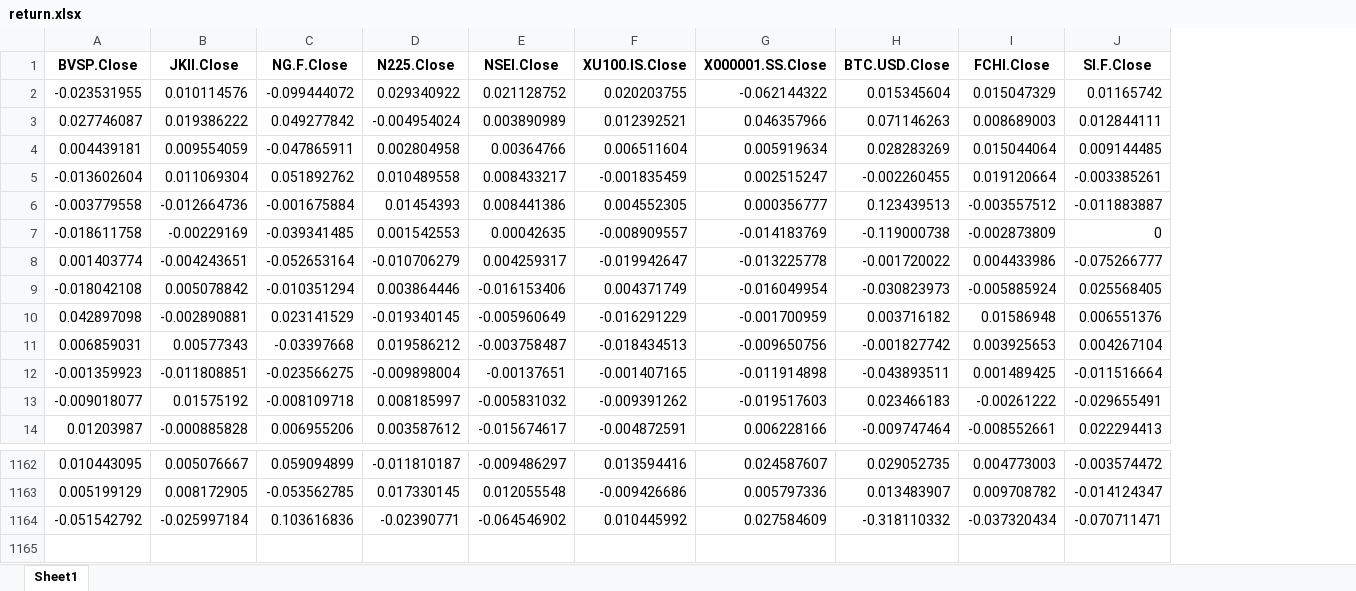
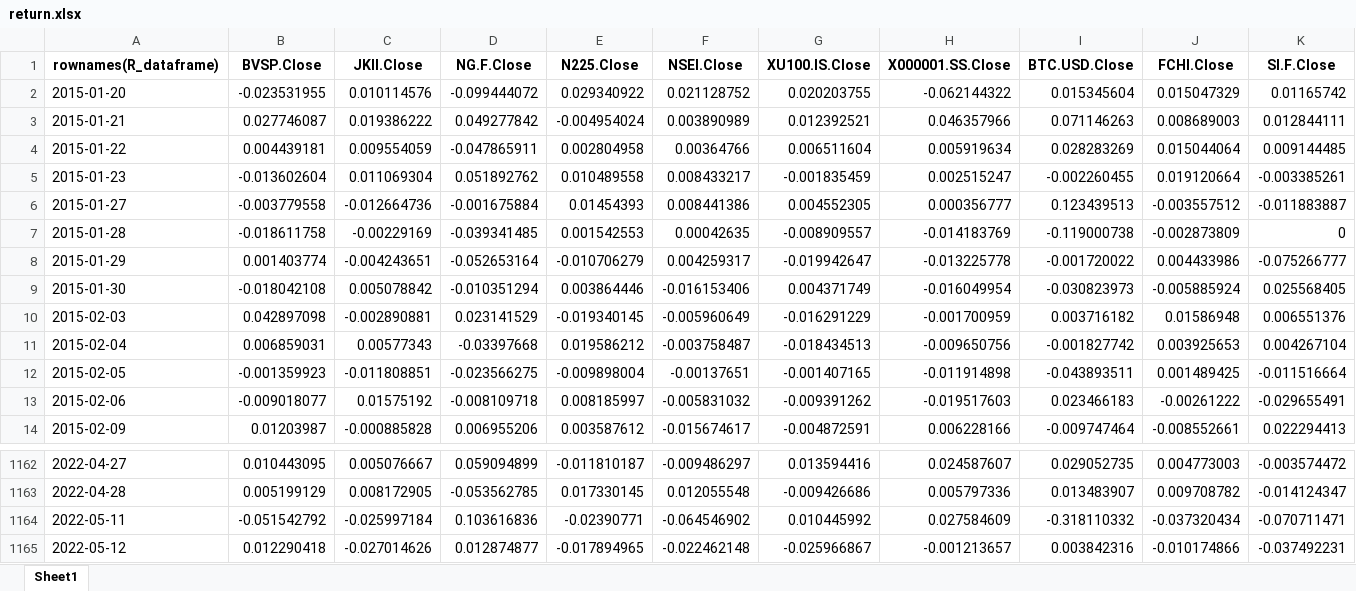
Before and after one commit to Foha2001/ukrainn-war, an Excel workbook: return.xlsx, sheet Sheet1, drawn as a sheet; only a part is shown, gaps mark what is left out; values as stored, in another font and other column widths than the file's, no borders; rows hold the shown columns only; the diff names each change by its address in the sheet, - before the commit and + after, or states it on an @@ line.

Commit message:
expand data from 2015

```diff
--- a/return.xlsx (sheet Sheet1)
+++ b/return.xlsx (sheet Sheet1)
+column A (rownames(R_dataframe)), rows 2-14: 2015-01-20 | 2015-01-21 | 2015-01-22 | 2015-01-23 | 2015-01-27 | 2015-01-28 | 2015-01-29 | 2015-01-30 | 2015-02-03 | 2015-02-04 | 2015-02-05 | 2015-02-06 | 2015-02-09; rows 1162-1164: 2022-04-27 | 2022-04-28 | 2022-05-11
+row 1165: 2022-05-12 | 0.012290418 | -0.027014626 | 0.012874877 | -0.017894965 | -0.022462148 | -0.025966867 | -0.001213657 | 0.003842316 | -0.010174866 | -0.037492231
```
Also changed, not shown: descstatistics.xlsx, 1 other file.
